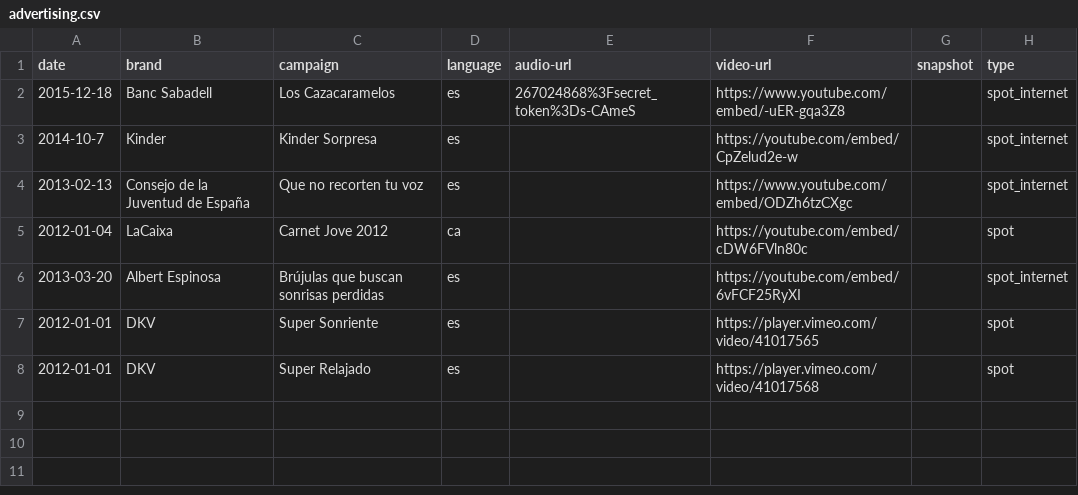
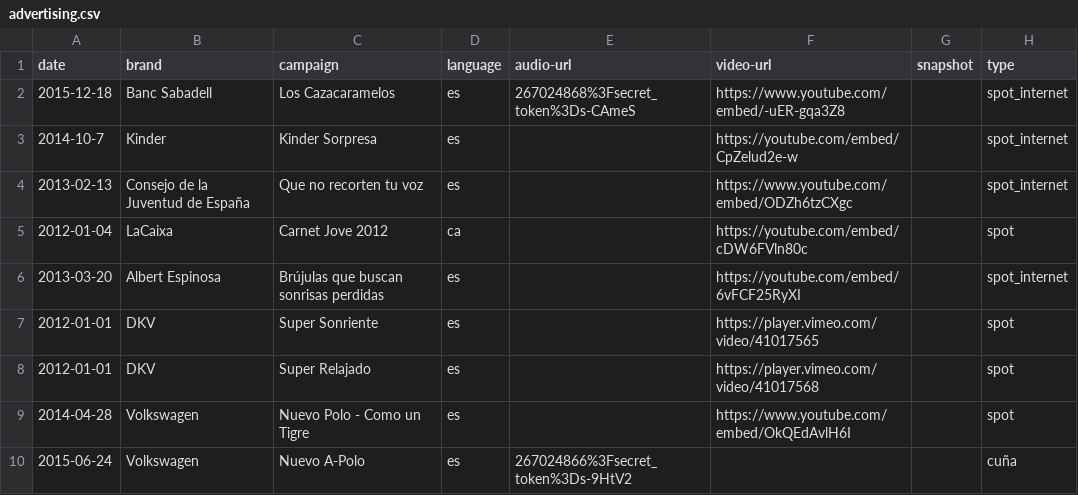
Before and after one commit to mutsuda/mutsuda.github.io, a CSV file: _data/advertising.csv, drawn as a sheet.

Commit message:
added videoless ads

```diff
--- a/_data/advertising.csv
+++ b/_data/advertising.csv
@@ -8 +8,3 @@ date,brand,campaign,language,audio-url,video-url,snapshot,type
 2012-01-01,DKV,Super Relajado,es,,https://player.vimeo.com/video/41017568,,spot
+2014-04-28,Volkswagen,Nuevo Polo - Como un Tigre,es,,https://www.youtube.com/embed/OkQEdAvlH6I,,spot
+2015-06-24,Volkswagen,Nuevo A-Polo,es,267024866%3Fsecret_token%3Ds-9HtV2,,,cuña
```
Also changed, not shown: 6 other files.
